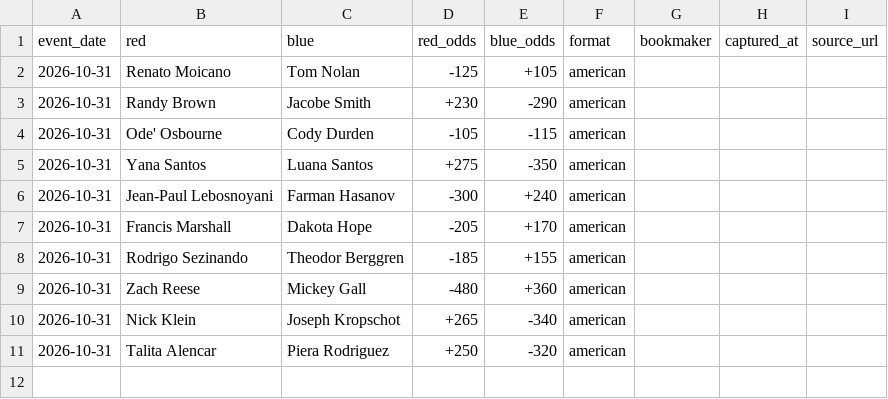
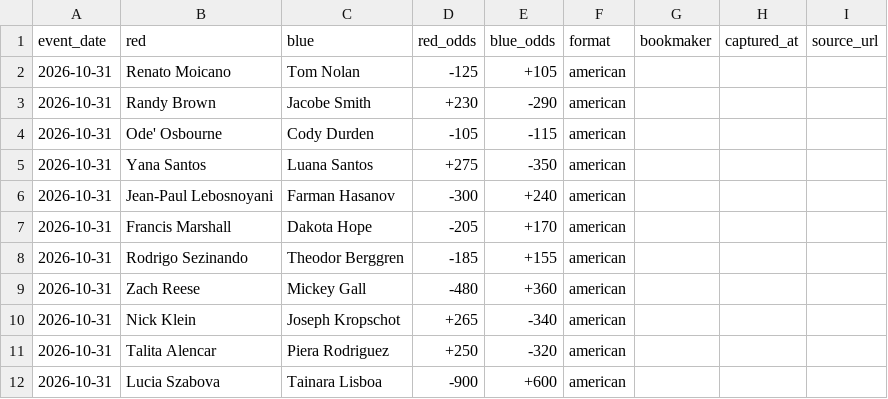
Before and after one commit to stephenjanicki23/rellax, a CSV file: ufc-predictor/cards/odds-2026-10-31-moicano-vs-nolan.csv, drawn as a sheet; the diff names each change by its address in the sheet, - before the commit and + after, or states it on an @@ line.

```diff
--- a/ufc-predictor/cards/odds-2026-10-31-moicano-vs-nolan.csv
+++ b/ufc-predictor/cards/odds-2026-10-31-moicano-vs-nolan.csv
+row 12: 2026-10-31 | Lucia Szabova | Tainara Lisboa | -900 | +600 | american
```
Also changed, not shown: 1 other file.
